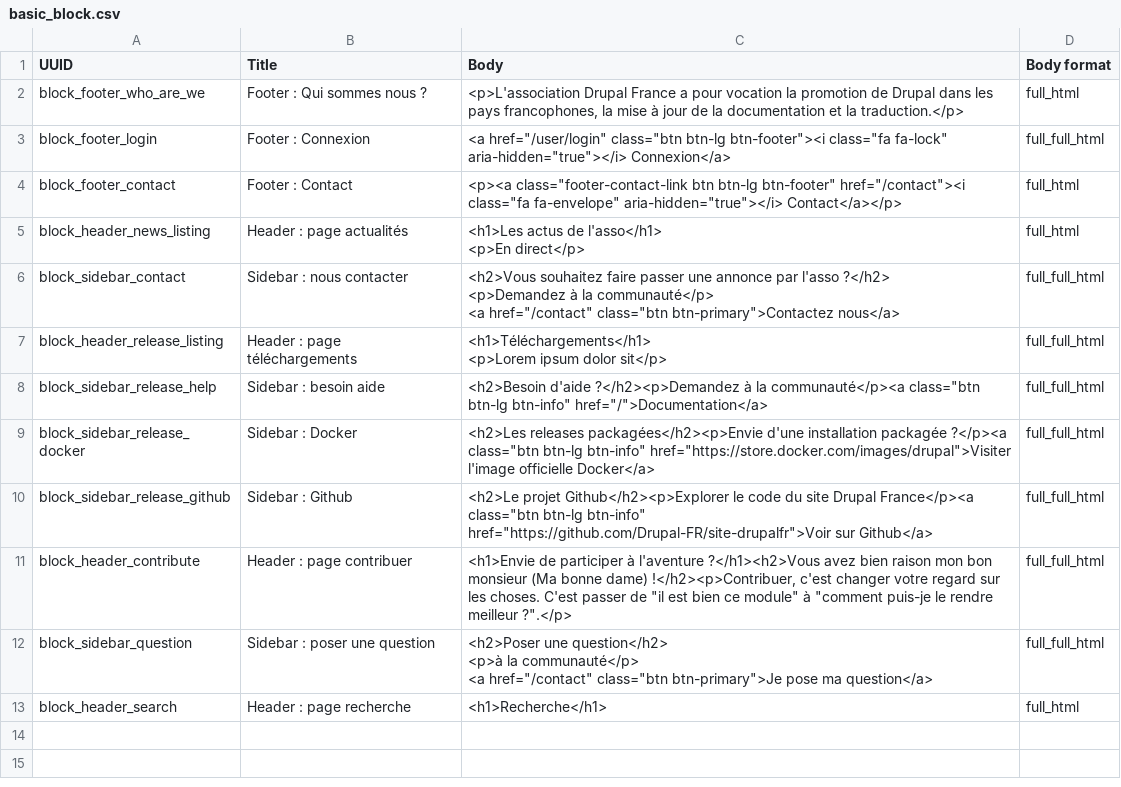
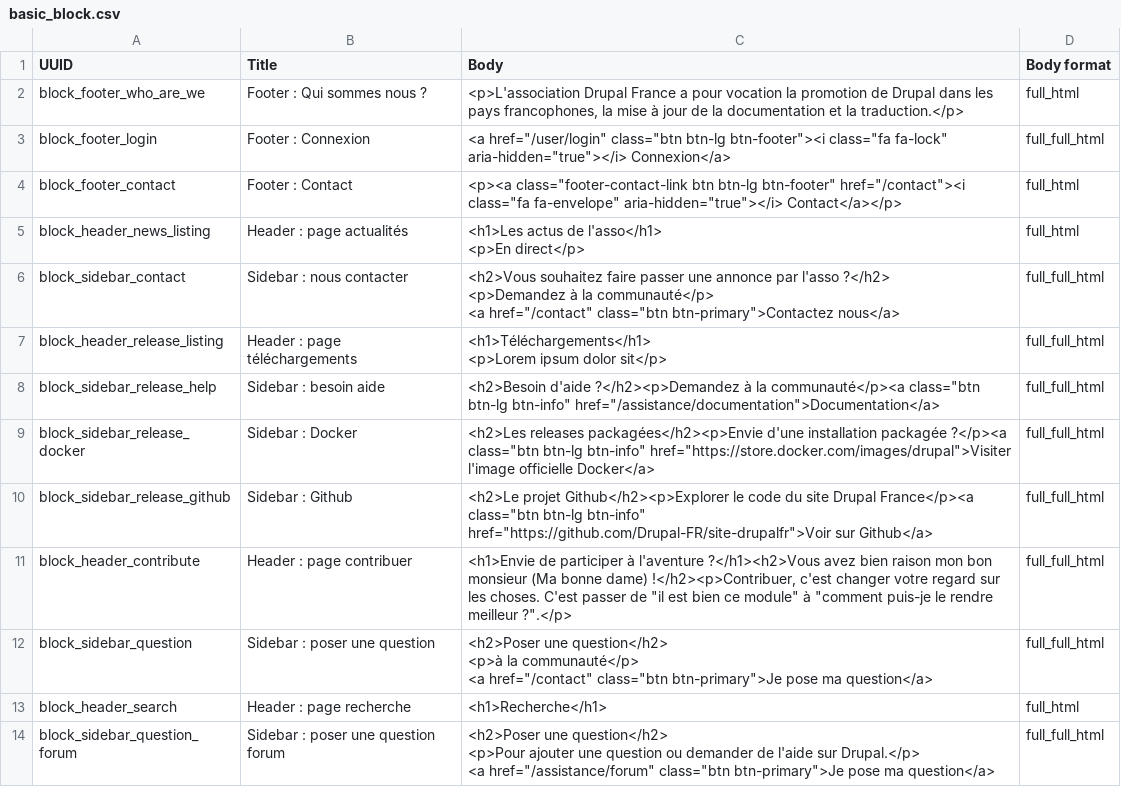
Before and after one commit to Drupal-FR/site-drupalfr, a CSV file: www/profiles/drupalfr/modules/drupalfr_migrate/migrations/data/basic_block.csv, drawn as a sheet.

```diff
--- a/www/profiles/drupalfr/modules/drupalfr_migrate/migrations/data/basic_block.csv
+++ b/www/profiles/drupalfr/modules/drupalfr_migrate/migrations/data/basic_block.csv
@@ -11,3 +11,3 @@
 <p>Lorem ipsum dolor sit</p>","full_full_html"
-"block_sidebar_release_help","Sidebar : besoin aide","<h2>Besoin d'aide ?</h2><p>Demandez à la communauté</p><a class=""btn btn-lg btn-info"" href=""/"">Documentation</a>","full_full_html"
+"block_sidebar_release_help","Sidebar : besoin aide","<h2>Besoin d'aide ?</h2><p>Demandez à la communauté</p><a class=""btn btn-lg btn-info"" href=""/assistance/documentation"">Documentation</a>","full_full_html"
 "block_sidebar_release_docker","Sidebar : Docker","<h2>Les releases packagées</h2><p>Envie d'une installation packagée ?</p><a class=""btn btn-lg btn-info""  href=""https://store.docker.com/images/drupal"">Visiter l'image officielle Docker</a>","full_full_html"
@@ -19 +19,4 @@
 "block_header_search","Header : page recherche","<h1>Recherche</h1>","full_html"
+"block_sidebar_question_forum","Sidebar : poser une question forum","<h2>Poser une question</h2>
+<p>Pour ajouter une question ou demander de l'aide sur Drupal.</p>
+<a href=""/assistance/forum"" class=""btn btn-primary"">Je pose ma question</a>","full_full_html"
```
Also changed, not shown: www/profiles/drupalfr/modules/drupalfr_migrate/migrations/data/menu_link.csv, www/profiles/drupalfr/modules/drupalfr_migrate/migrations/data/page.csv, 3 other files.
